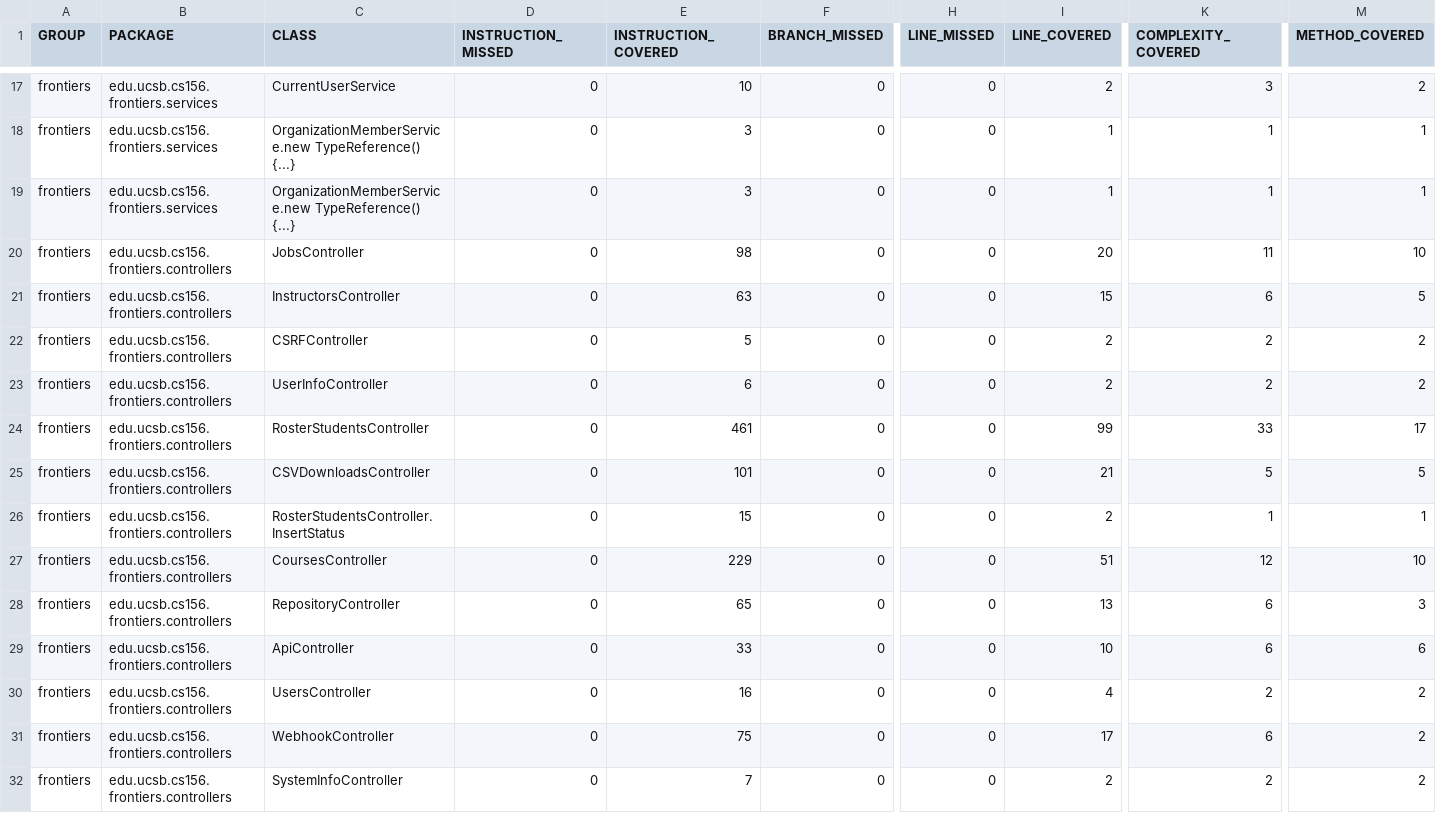
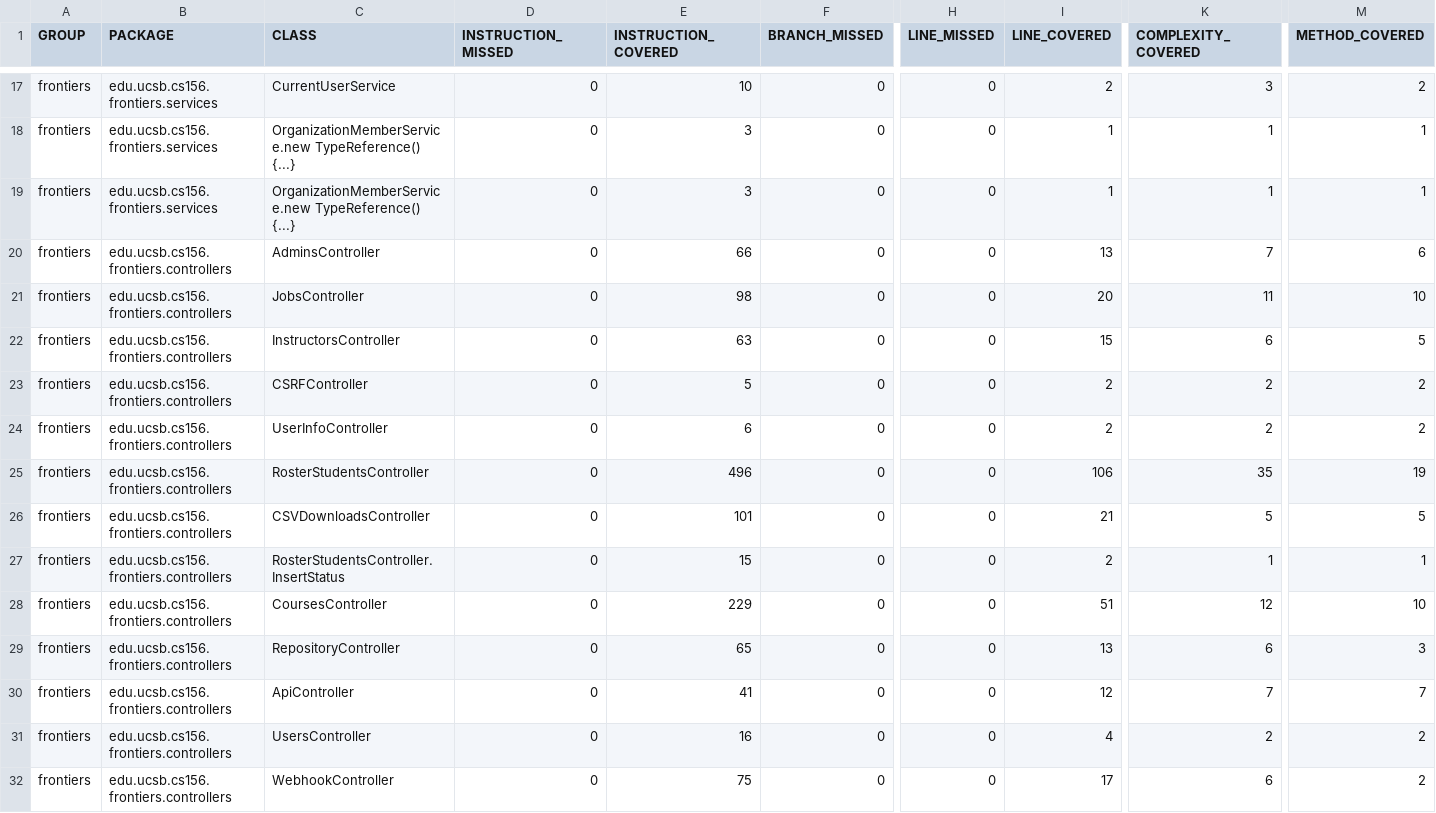
Before and after one commit to ucsb-cs156-s25/proj-frontiers-s25-07, a CSV file: prs/37/jacoco/jacoco.csv, drawn as a sheet; only a part is shown, gaps mark what is left out; the shorter side is filled out with more unchanged rows; addresses are those after the commit; rows hold the shown columns only; the diff names each change by its address in the sheet, - before the commit and + after, or states it on an @@ line.

Commit message:
Deploying to gh-pages from @ ucsb-cs156-s25/proj-frontiers-s25-07@c704badc6514abccc04fefeeb318afeebaa93ab7 🚀

```diff
--- a/prs/37/jacoco/jacoco.csv
+++ b/prs/37/jacoco/jacoco.csv
+row 20: frontiers | edu.ucsb.cs156.frontiers.controllers | AdminsController | 0 | 66 | 0 | 0 | 13 | 7 | 6
-E25 (INSTRUCTION_COVERED): 461
+E25 (INSTRUCTION_COVERED): 496
-I25 (LINE_COVERED): 99
+I25 (LINE_COVERED): 106
-K25 (COMPLEXITY_COVERED): 33
+K25 (COMPLEXITY_COVERED): 35
-M25 (METHOD_COVERED): 17
+M25 (METHOD_COVERED): 19
-E30 (INSTRUCTION_COVERED): 33
+E30 (INSTRUCTION_COVERED): 41
-I30 (LINE_COVERED): 10
+I30 (LINE_COVERED): 12
-K30 (COMPLEXITY_COVERED): 6
+K30 (COMPLEXITY_COVERED): 7
-M30 (METHOD_COVERED): 6
+M30 (METHOD_COVERED): 7
```
Also changed, not shown: 12 other files.
